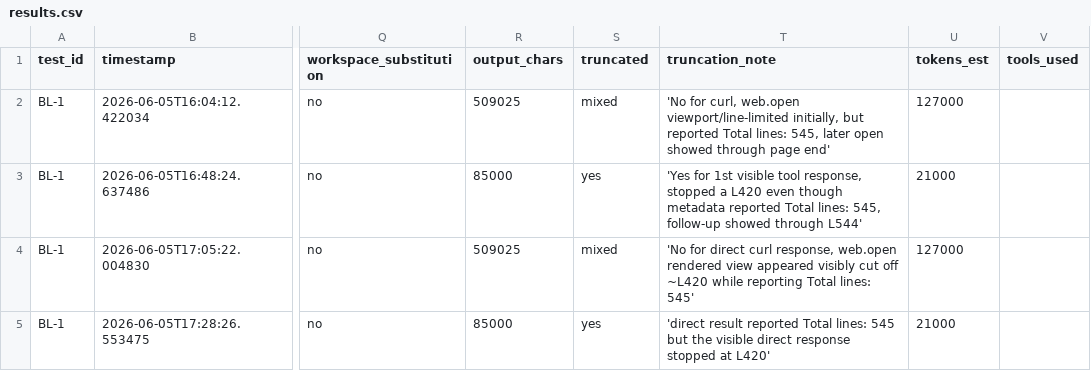
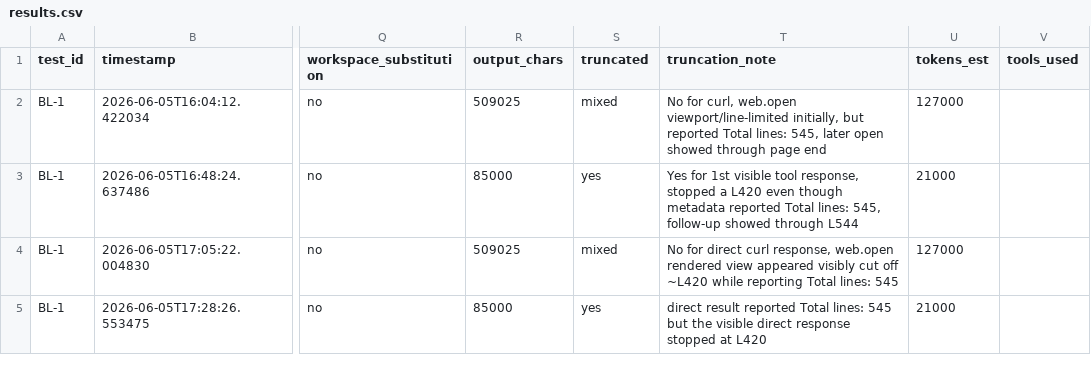
Before and after one commit to rhyannonjoy/agent-ecosystem-testing, a CSV file: open-ai-codex-web-search/results/vscode-codex-interpreted/results.csv, drawn as a sheet; only a part is shown, gaps mark what is left out; the diff covers the shown part only; the diff names each change by its address in the sheet, - before the commit and + after, or states it on an @@ line.

Commit message:
[add] GPT-5.4-Mini results (Issue #182)

```diff
--- a/open-ai-codex-web-search/results/vscode-codex-interpreted/results.csv
+++ b/open-ai-codex-web-search/results/vscode-codex-interpreted/results.csv
-T2 (truncation_note): 'No for curl, web.open viewport/line-limited initially, but reported Total lines: 545, later open showed through page end'
+T2 (truncation_note): No for curl, web.open viewport/line-limited initially, but reported Total lines: 545, later open showed through page end
-T3 (truncation_note): 'Yes for 1st visible tool response, stopped a L420 even though metadata reported Total lines: 545, follow-up showed through L544'
+T3 (truncation_note): Yes for 1st visible tool response, stopped a L420 even though metadata reported Total lines: 545, follow-up showed through L544
-T4 (truncation_note): 'No for direct curl response, web.open rendered view appeared visibly cut off ~L420 while reporting Total lines: 545'
+T4 (truncation_note): No for direct curl response, web.open rendered view appeared visibly cut off ~L420 while reporting Total lines: 545
-T5 (truncation_note): 'direct result reported Total lines: 545 but the visible direct response stopped at L420'
+T5 (truncation_note): direct result reported Total lines: 545 but the visible direct response stopped at L420
```
Also changed, not shown: 4 added rows elsewhere in this file.
